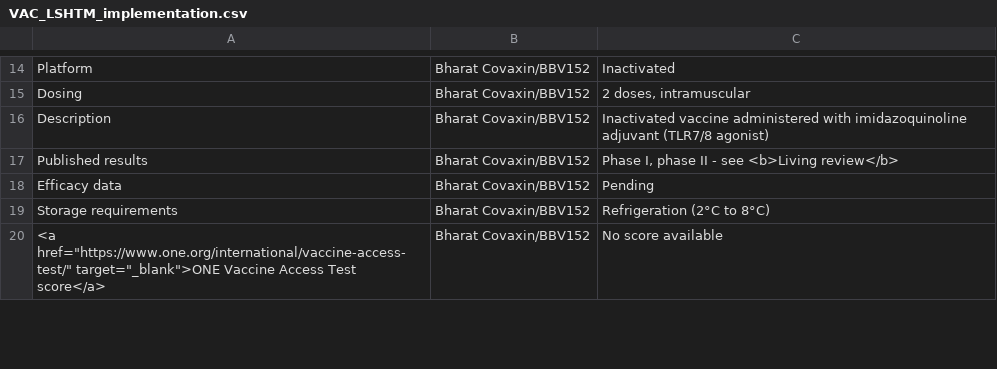
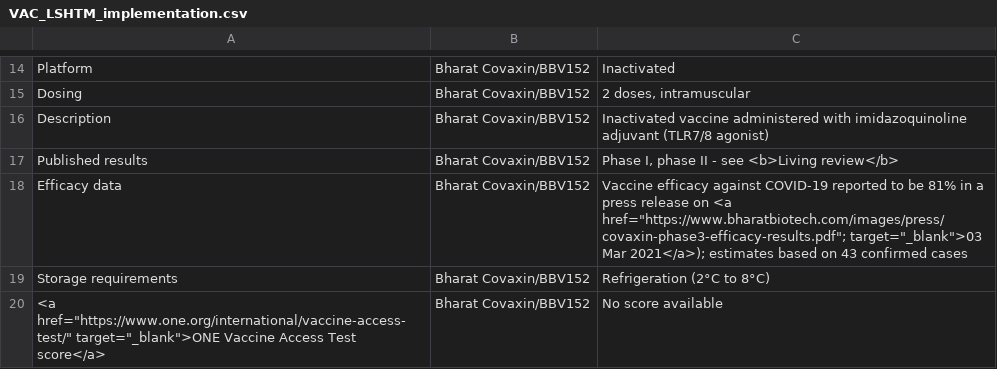
Before and after one commit to vac-lshtm/VaC_tracker, a CSV file: input_data/VAC_LSHTM_implementation.csv, drawn as a sheet; only a part is shown, gaps mark what is left out; the diff covers the shown part only.

```diff
--- a/input_data/VAC_LSHTM_implementation.csv
+++ b/input_data/VAC_LSHTM_implementation.csv
@@ -17,3 +17,3 @@ Description,Bharat Covaxin/BBV152,Inactivated vaccine administered with imidazoq
 Published results,Bharat Covaxin/BBV152,"Phase I, phase II - see <b>Living review</b>"
-Efficacy data,Bharat Covaxin/BBV152,Pending
+Efficacy data,Bharat Covaxin/BBV152,"Vaccine efficacy against COVID-19 reported to be 81% in a press release on <a href=""https://www.bharatbiotech.com/images/press/covaxin-phase3-efficacy-results.pdf"";  target=""_blank"">03 Mar 2021</a>); estimates based on 43 confirmed cases"
 Storage requirements,Bharat Covaxin/BBV152,Refrigeration (2°C to 8°C)
```
Also changed, not shown: 12 edited cells elsewhere in this file, input_data/VaC_LSHTM_landscape_summary.csv.
